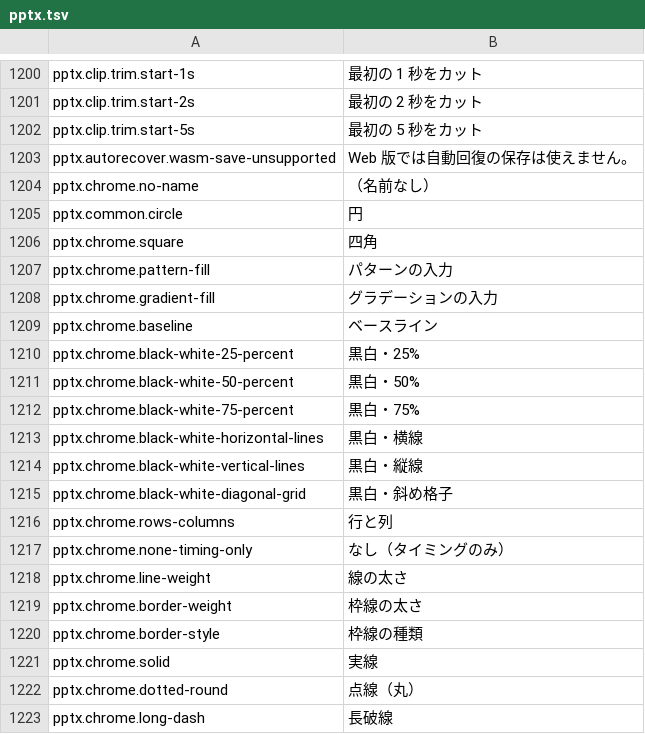
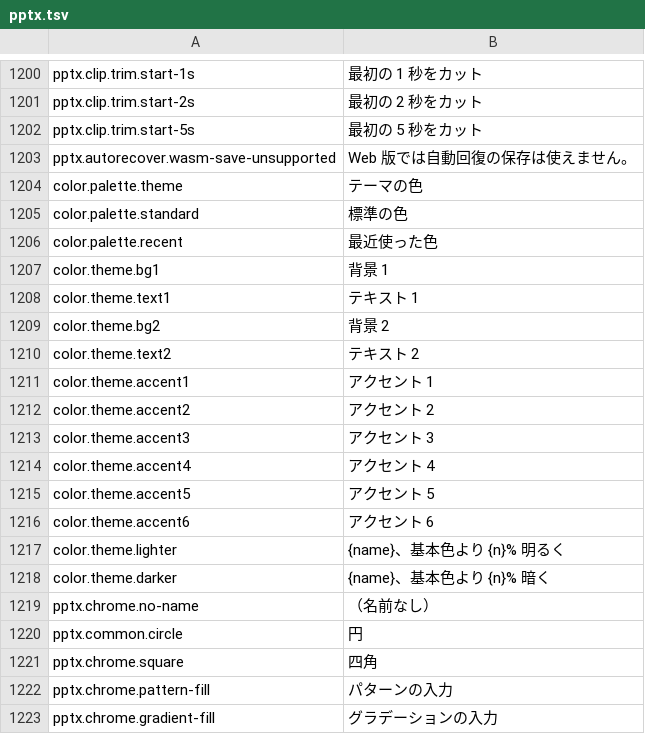
Before and after one commit to IndigoCarmine/ibis-office, a TSV file: crates/ibis-office-app/i18n/ja/pptx.tsv, drawn as a sheet; only a part is shown, gaps mark what is left out; the shorter side is filled out with more unchanged rows.

```diff
--- a/crates/ibis-office-app/i18n/ja/pptx.tsv
+++ b/crates/ibis-office-app/i18n/ja/pptx.tsv
@@ -1203,2 +1203,17 @@ pptx.clip.trim.start-5s	最初の 5 秒をカット
 pptx.autorecover.wasm-save-unsupported	Web 版では自動回復の保存は使えません。
+color.palette.theme	テーマの色
+color.palette.standard	標準の色
+color.palette.recent	最近使った色
+color.theme.bg1	背景 1
+color.theme.text1	テキスト 1
+color.theme.bg2	背景 2
+color.theme.text2	テキスト 2
+color.theme.accent1	アクセント 1
+color.theme.accent2	アクセント 2
+color.theme.accent3	アクセント 3
+color.theme.accent4	アクセント 4
+color.theme.accent5	アクセント 5
+color.theme.accent6	アクセント 6
+color.theme.lighter	{name}、基本色より {n}% 明るく
+color.theme.darker	{name}、基本色より {n}% 暗く
 pptx.chrome.no-name	（名前なし）
```
Also changed, not shown: crates/ibis-office-app/i18n/en/fix.tsv, crates/ibis-office-app/i18n/en/pptx.tsv, 56 other files.
